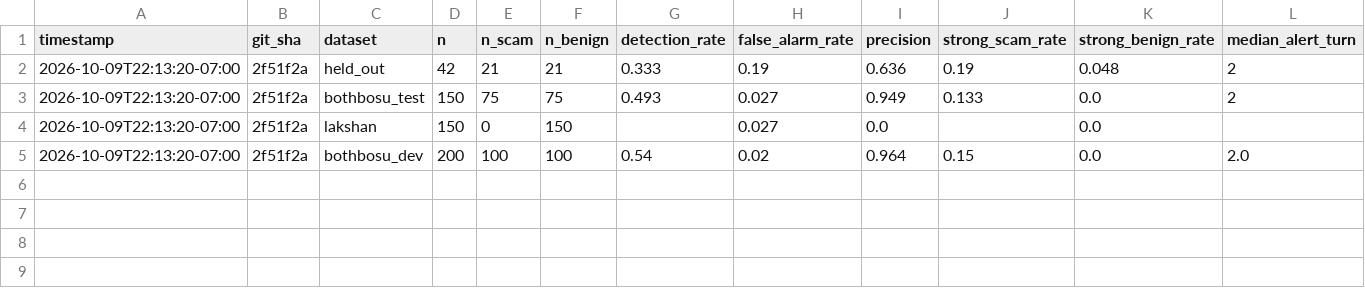
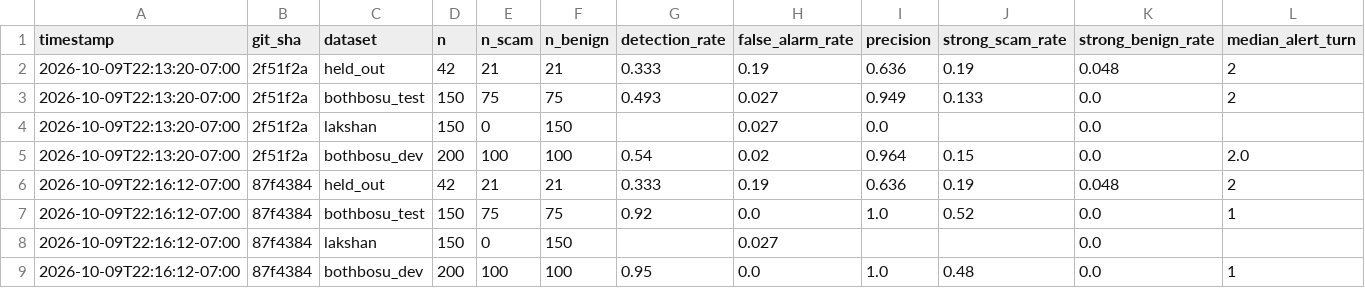
Before and after one commit to ANonABento/baseline, a CSV file: results/fraud_history.csv, drawn as a sheet; only a part is shown; rows hold the shown columns only; the diff names each change by its address in the sheet, - before the commit and + after, or states it on an @@ line.

```diff
--- a/results/fraud_history.csv
+++ b/results/fraud_history.csv
+row 6: 2026-10-09T22:16:12-07:00 | 87f4384 | held_out | 42 | 21 | 21 | 0.333 | 0.19 | 0.636 | 0.19 | 0.048 | 2
+row 7: 2026-10-09T22:16:12-07:00 | 87f4384 | bothbosu_test | 150 | 75 | 75 | 0.92 | 0.0 | 1.0 | 0.52 | 0.0 | 1
+row 8: 2026-10-09T22:16:12-07:00 | 87f4384 | lakshan | 150 | 0 | 150 |  | 0.027 |  |  | 0.0
+row 9: 2026-10-09T22:16:12-07:00 | 87f4384 | bothbosu_dev | 200 | 100 | 100 | 0.95 | 0.0 | 1.0 | 0.48 | 0.0 | 1
```
